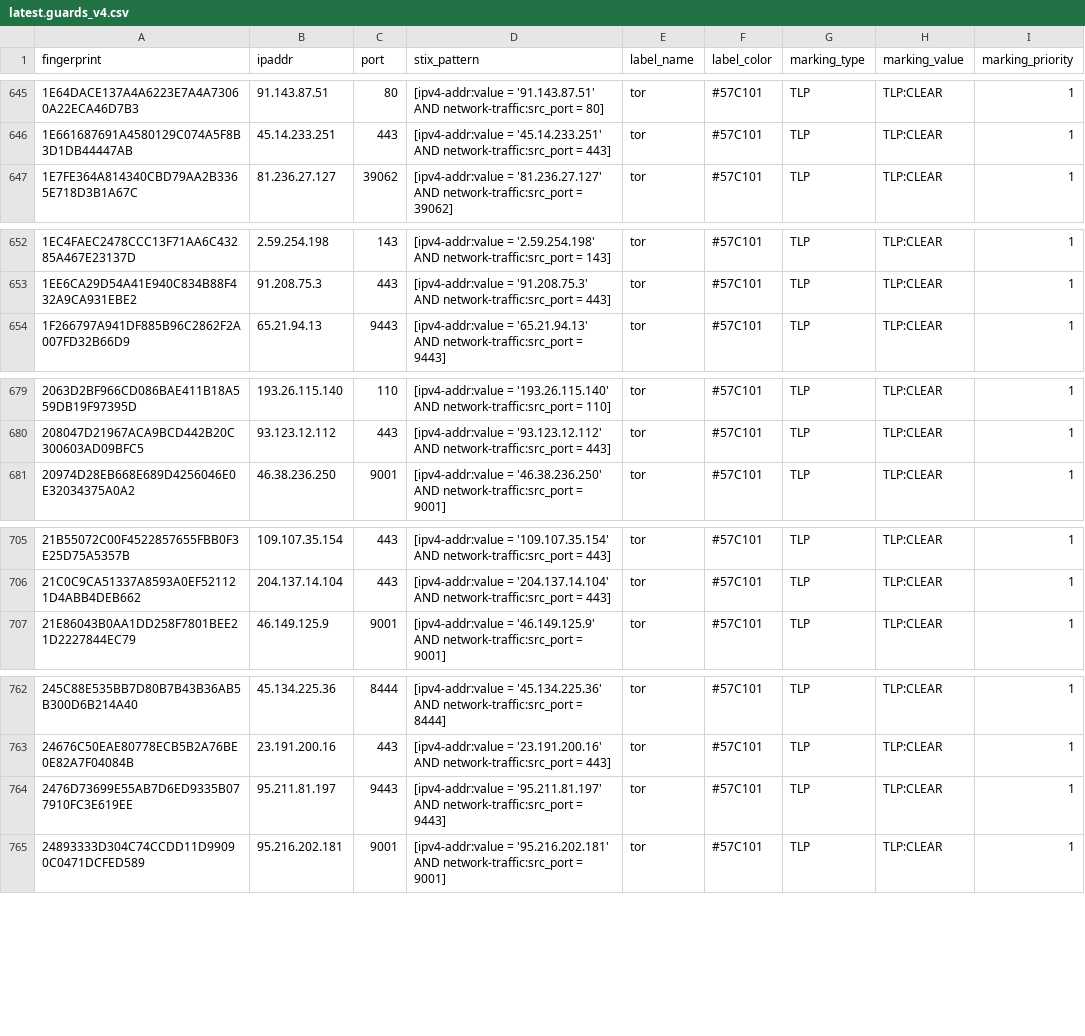
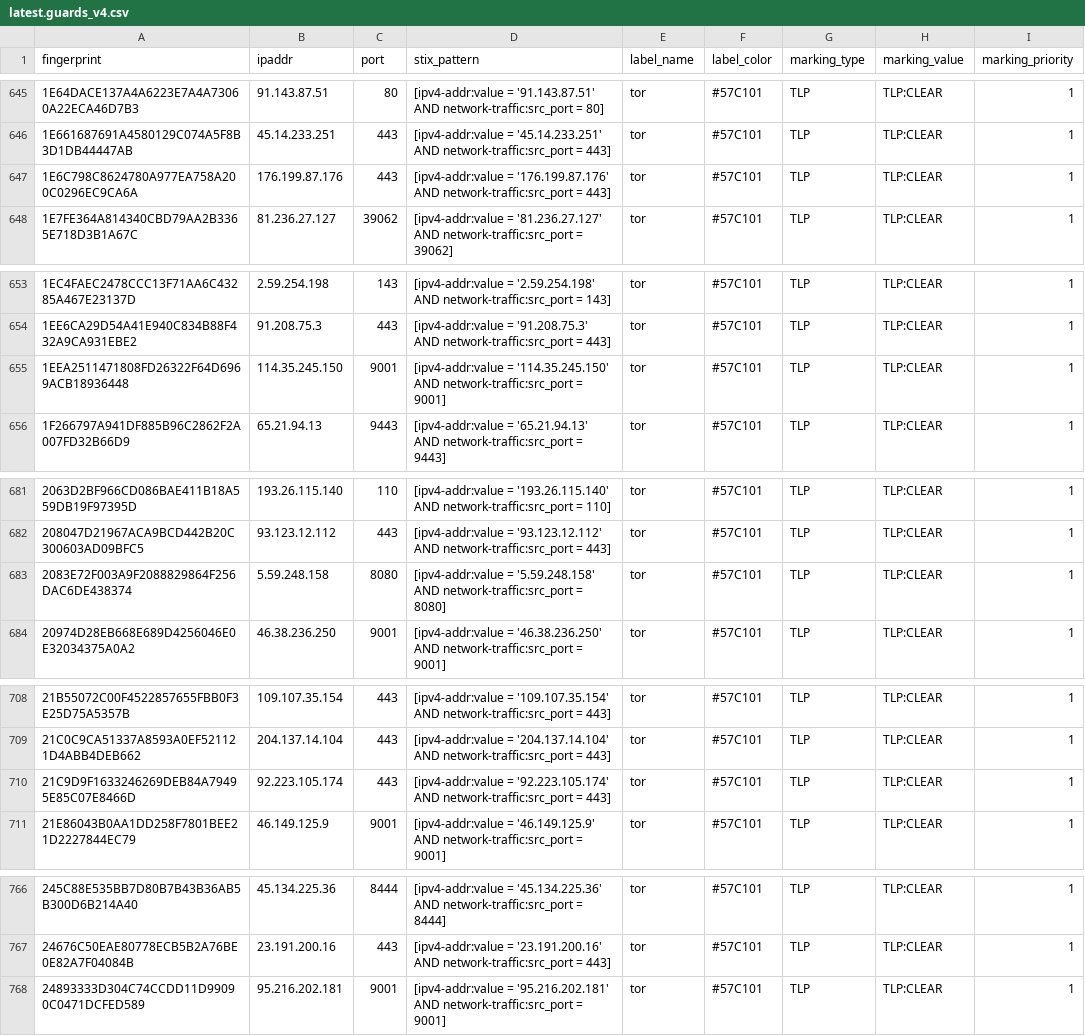
Before and after one commit to DreadFog/tor_csv_feed_opencti, a CSV file: latest.guards_v4.csv, drawn as a sheet; only a part is shown, gaps mark what is left out; removed rows and columns are numbered as before the commit, all else as after; the diff covers the shown part only; the diff names each change by its address in the sheet, - before the commit and + after, or states it on an @@ line.

```diff
--- a/latest.guards_v4.csv
+++ b/latest.guards_v4.csv
+row 647: 1E6C798C8624780A977EA758A200C0296EC9CA6A | 176.199.87.176 | 443 | [ipv4-addr:value = '176.199.87.176' AND network-traffic:src_port = 443] | tor | #57C101 | TLP | TLP:CLEAR | 1
+row 655: 1EEA2511471808FD26322F64D6969ACB18936448 | 114.35.245.150 | 9001 | [ipv4-addr:value = '114.35.245.150' AND network-traffic:src_port = 9001] | tor | #57C101 | TLP | TLP:CLEAR | 1
+row 683: 2083E72F003A9F2088829864F256DAC6DE438374 | 5.59.248.158 | 8080 | [ipv4-addr:value = '5.59.248.158' AND network-traffic:src_port = 8080] | tor | #57C101 | TLP | TLP:CLEAR | 1
+row 710: 21C9D9F1633246269DEB84A79495E85C07E8466D | 92.223.105.174 | 443 | [ipv4-addr:value = '92.223.105.174' AND network-traffic:src_port = 443] | tor | #57C101 | TLP | TLP:CLEAR | 1
-row 764: 2476D73699E55AB7D6ED9335B077910FC3E619EE | 95.211.81.197 | 9443 | [ipv4-addr:value = '95.211.81.197' AND network-traffic:src_port = 9443] | tor | #57C101 | TLP | TLP:CLEAR | 1
```
Also changed, not shown: 9 added rows and 8 removed rows elsewhere in this file, latest.all_v6.csv, latest.exits_v4.csv, 3 other files.
